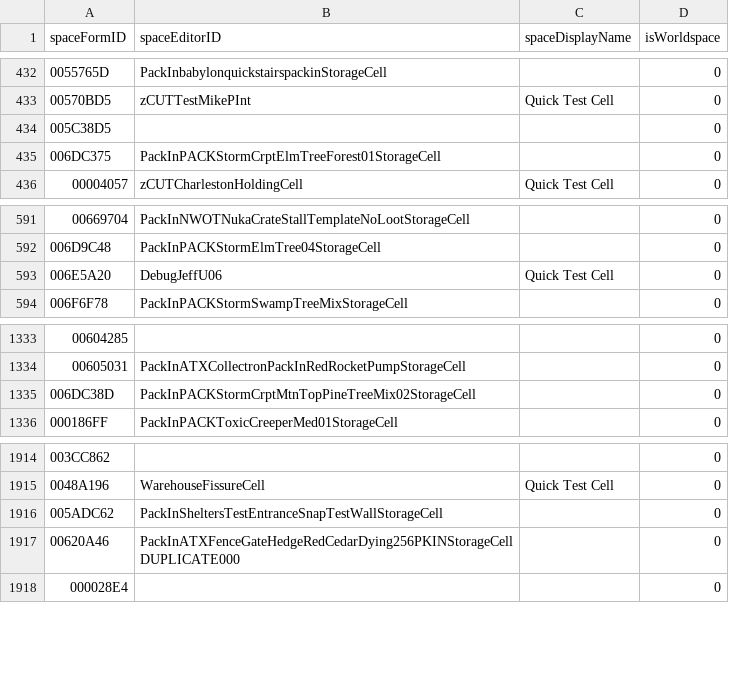
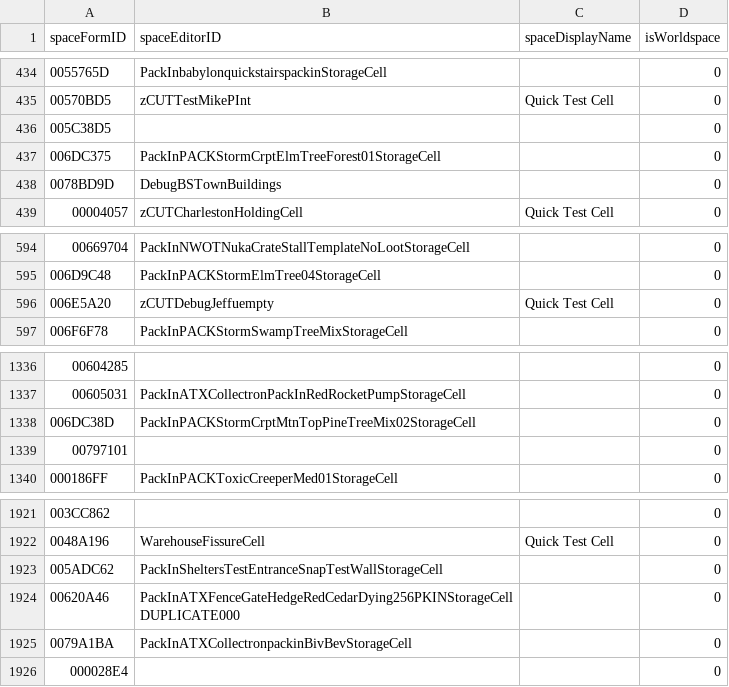
Before and after one commit to AHeroicLlama/Mappalachia, a CSV file: FO76Edit/Output/Skipped_spaces.csv, drawn as a sheet; only a part is shown, gaps mark what is left out; the diff covers the shown part only.

```diff
--- a/FO76Edit/Output/Skipped_spaces.csv
+++ b/FO76Edit/Output/Skipped_spaces.csv
@@ -435,2 +437,3 @@ spaceFormID,spaceEditorID,spaceDisplayName,isWorldspace
 006DC375,PackInPACKStormCrptElmTreeForest01StorageCell,,0
+0078BD9D,DebugBSTownBuildings,,0
 00004057,zCUTCharlestonHoldingCell,Quick Test Cell,0
@@ -592,3 +595,3 @@ spaceFormID,spaceEditorID,spaceDisplayName,isWorldspace
 006D9C48,PackInPACKStormElmTree04StorageCell,,0
-006E5A20,DebugJeffU06,Quick Test Cell,0
+006E5A20,zCUTDebugJeffuempty,Quick Test Cell,0
 006F6F78,PackInPACKStormSwampTreeMixStorageCell,,0
@@ -1335,2 +1338,3 @@ spaceFormID,spaceEditorID,spaceDisplayName,isWorldspace
 006DC38D,PackInPACKStormCrptMtnTopPineTreeMix02StorageCell,,0
+00797101,,,0
 000186FF,PackInPACKToxicCreeperMed01StorageCell,,0
@@ -1917,2 +1924,3 @@ spaceFormID,spaceEditorID,spaceDisplayName,isWorldspace
 00620A46,PackInATXFenceGateHedgeRedCedarDying256PKINStorageCellDUPLICATE000,,0
+0079A1BA,PackInATXCollectronpackinBivBevStorageCell,,0
 000028E4,,,0
```
Also changed, not shown: 5 added rows elsewhere in this file, 4 other files.
